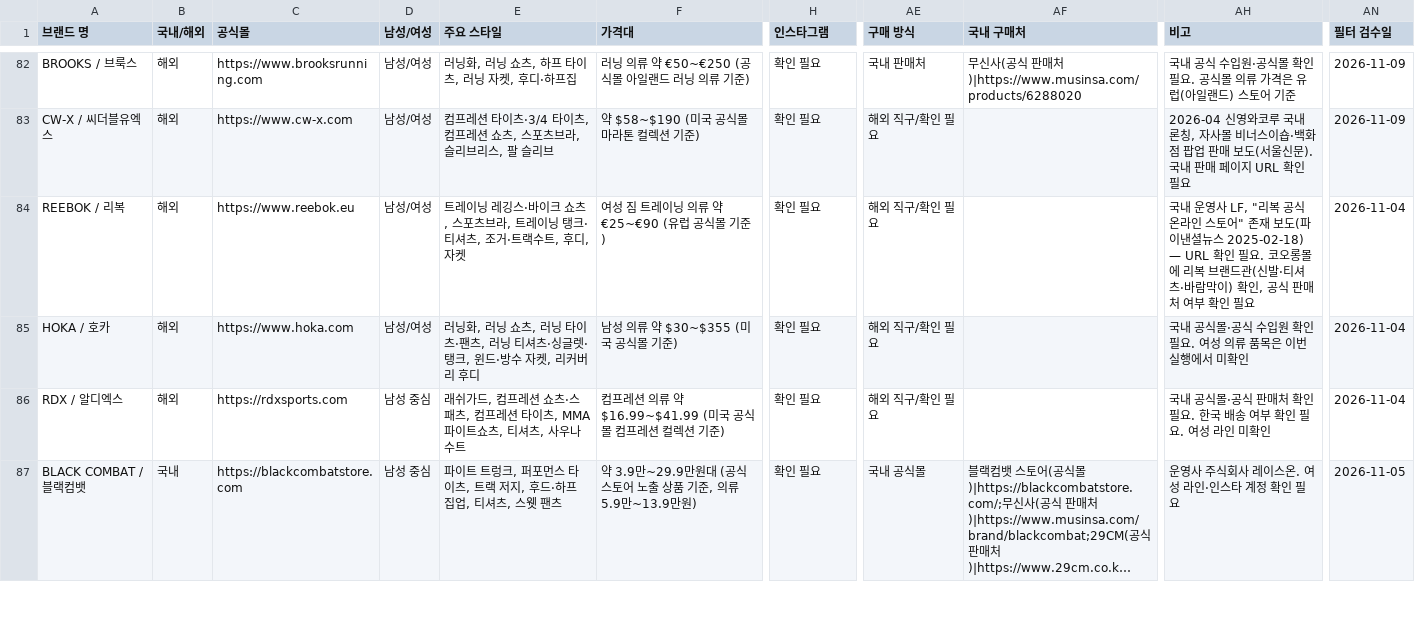
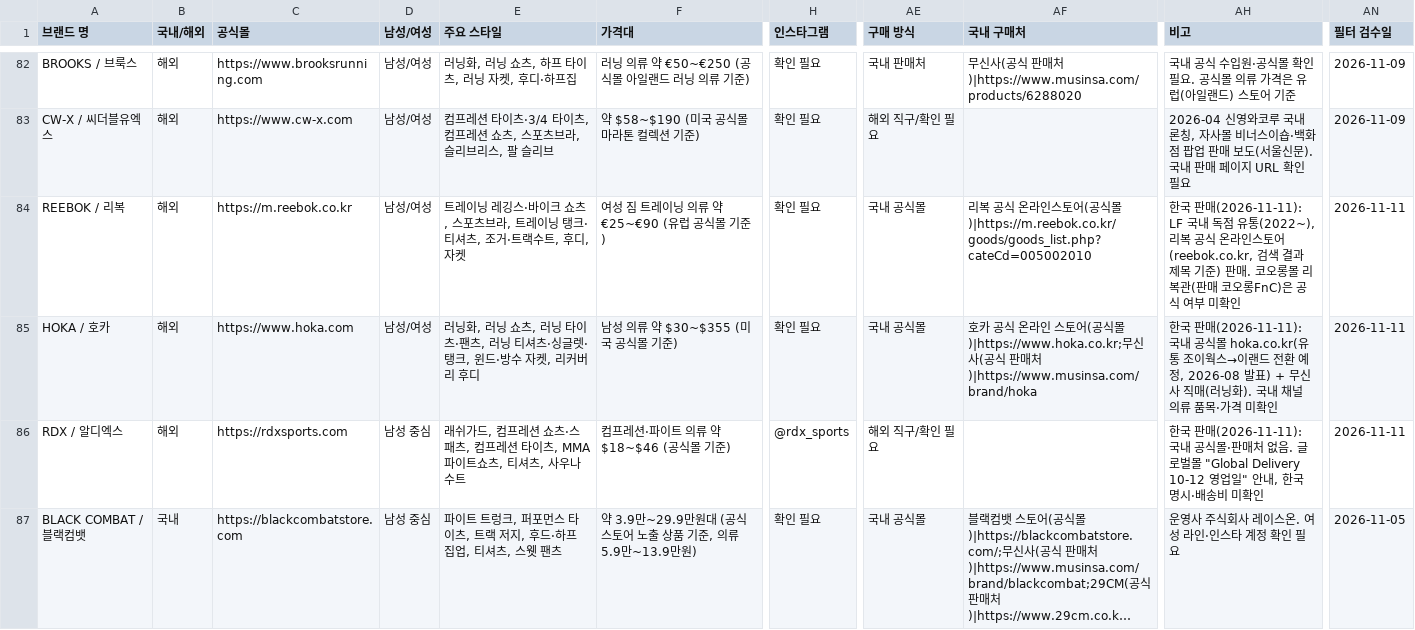
Before and after one commit to gymbasecamp/gymbasecamp-site, a CSV file: site/data/brands.csv, drawn as a sheet; only a part is shown, gaps mark what is left out; long unchanged cells end in …; the diff covers the shown part only; the diff names each change by its address in the sheet, - before the commit and + after, or states it on an @@ line.

```diff
--- a/site/data/brands.csv
+++ b/site/data/brands.csv
-C84 (공식몰): https://www.reebok.eu
+C84 (공식몰): https://m.reebok.co.kr
-AE84:AE85 (구매 방식): 해외 직구/확인 필요
+AE84:AE85 (구매 방식): 국내 공식몰
-AF84 (국내 구매처): (empty)
+AF84 (국내 구매처): 리복 공식 온라인스토어(공식몰)|https://m.reebok.co.kr/goods/goods_list.php?cateCd=005002010
-AH84 (비고): 국내 운영사 LF, "리복 공식 온라인 스토어" 존재 보도(파이낸셜뉴스 2025-02-18) — URL 확인 필요. 코오롱몰에 리복 브랜드관(신발·티셔츠·바람막이) 확인, 공식 판매처 여부 확인 필요
+AH84 (비고): 한국 판매(2026-11-11): LF 국내 독점 유통(2022~), 리복 공식 온라인스토어(reebok.co.kr, 검색 결과 제목 기준) 판매. 코오롱몰 리복관(판매 코오롱FnC)은 공식 여부 미확인
-AN84:AN86 (필터 검수일): 2026-11-04
+AN84:AN86 (필터 검수일): 2026-11-11
-AF85 (국내 구매처): (empty)
+AF85 (국내 구매처): 호카 공식 온라인 스토어(공식몰)|https://www.hoka.co.kr;무신사(공식 판매처)|https://www.musinsa.com/brand/hoka
-AH85 (비고): 국내 공식몰·공식 수입원 확인 필요. 여성 의류 품목은 이번 실행에서 미확인
+AH85 (비고): 한국 판매(2026-11-11): 국내 공식몰 hoka.co.kr(유통 조이웍스→이랜드 전환 예정, 2026-08 발표) + 무신사 직매(러닝화). 국내 채널 의류 품목·가격 미확인
-F86 (가격대): 컴프레션 의류 약 $16.99~$41.99 (미국 공식몰 컴프레션 컬렉션 기준)
+F86 (가격대): 컴프레션·파이트 의류 약 $18~$46 (공식몰 기준)
-H86 (인스타그램): 확인 필요
+H86 (인스타그램): @rdx_sports
-AH86 (비고): 국내 공식몰·공식 판매처 확인 필요. 한국 배송 여부 확인 필요. 여성 라인 미확인
+AH86 (비고): 한국 판매(2026-11-11): 국내 공식몰·판매처 없음. 글로벌몰 "Global Delivery 10-12 영업일" 안내, 한국 명시·배송비 미확인
```
Also changed, not shown: 60 edited cells elsewhere in this file, 1 other file.
